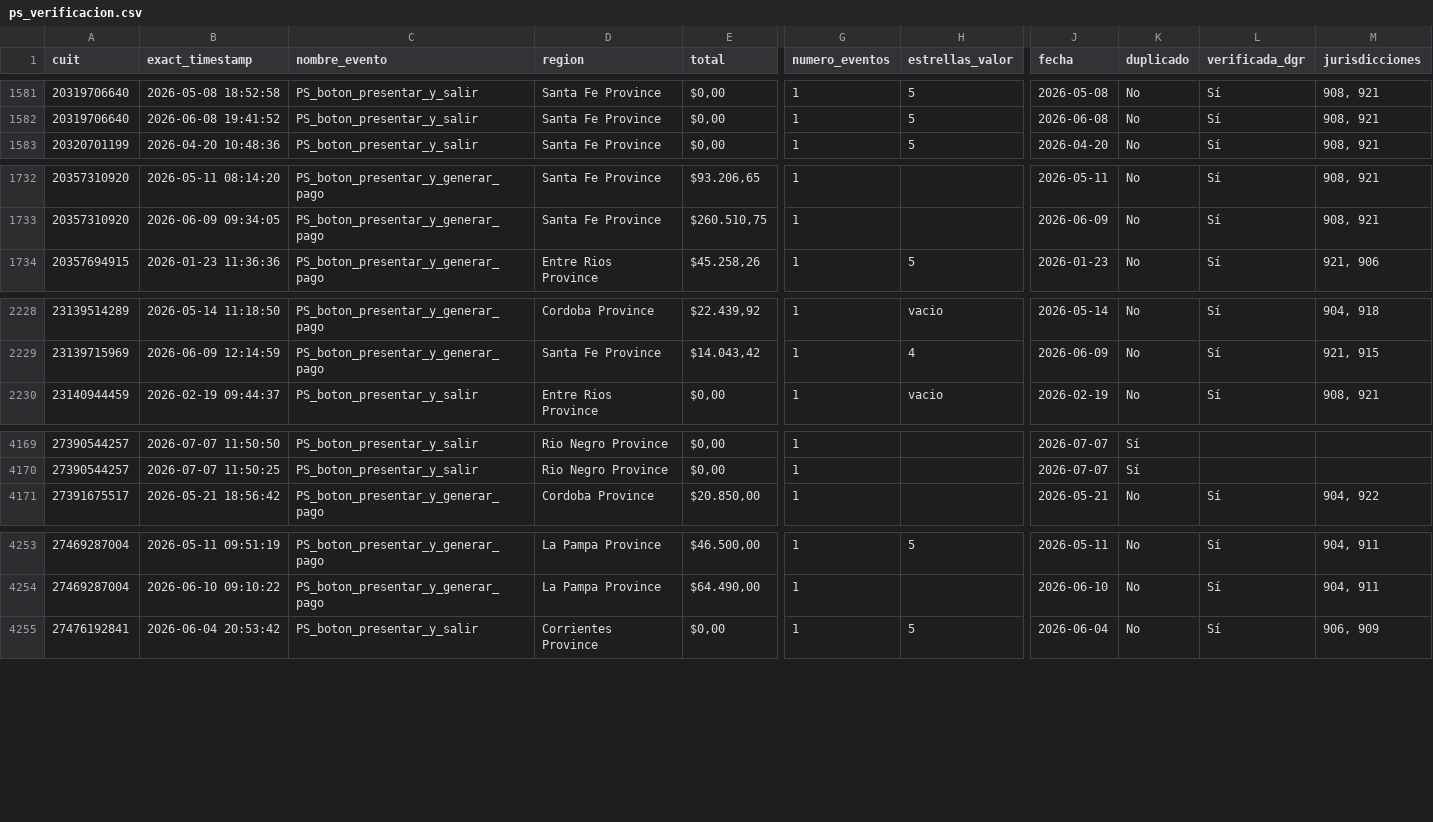
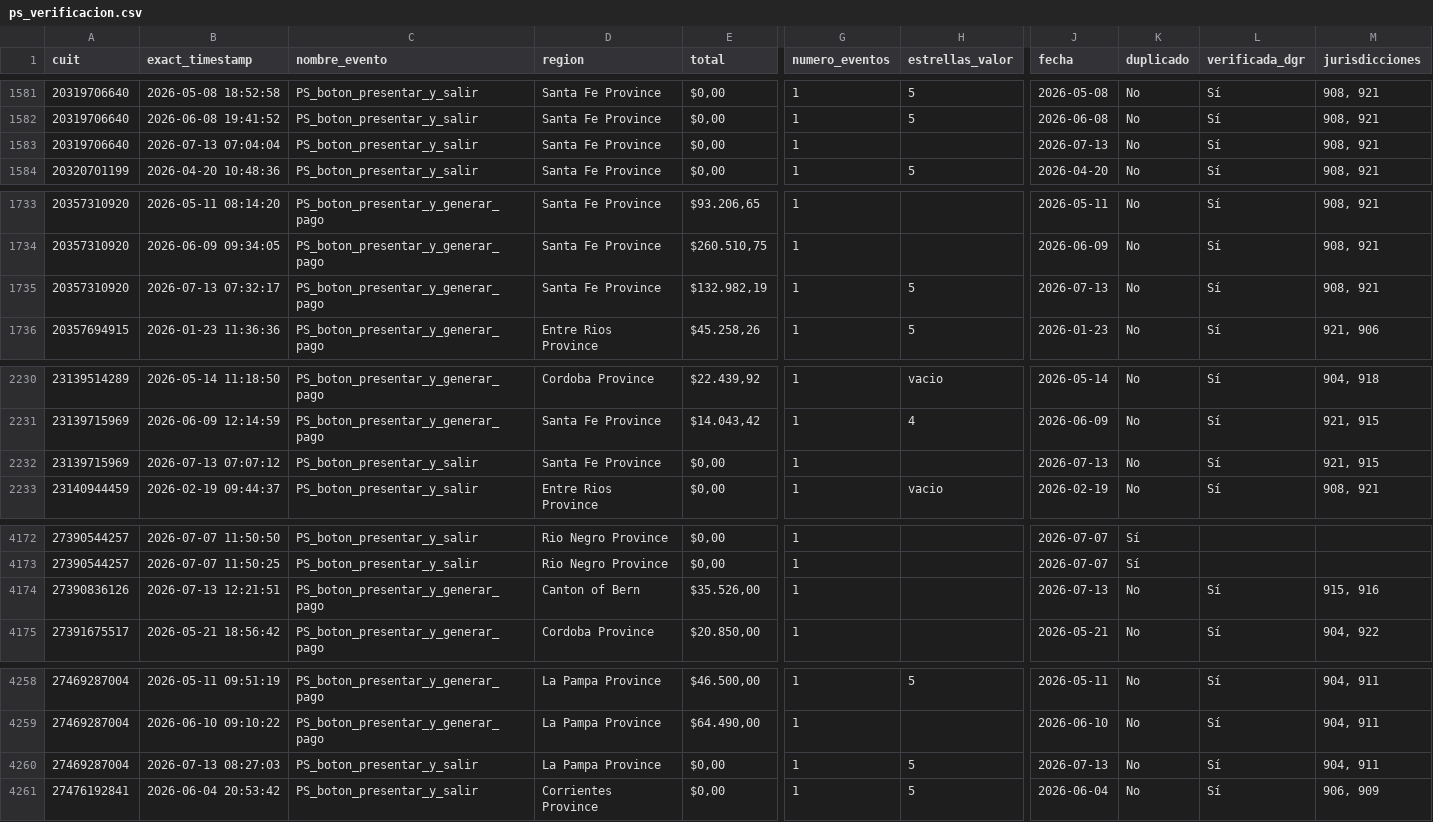
Before and after one commit to framirez-comarb/ps-verificacion-comarb, a CSV file: ps_verificacion.csv, drawn as a sheet; only a part is shown, gaps mark what is left out; rows hold the shown columns only; the diff covers the shown part only; the diff names each change by its address in the sheet, - before the commit and + after, or states it on an @@ line.

```diff
--- a/ps_verificacion.csv
+++ b/ps_verificacion.csv
+row 1583: 20319706640 | 2026-07-13 07:04:04 | PS_boton_presentar_y_salir | Santa Fe Province | $0,00 | 1 |  | 2026-07-13 | No | Sí | 908, 921
+row 1735: 20357310920 | 2026-07-13 07:32:17 | PS_boton_presentar_y_generar_pago | Santa Fe Province | $132.982,19 | 1 | 5 | 2026-07-13 | No | Sí | 908, 921
+row 2232: 23139715969 | 2026-07-13 07:07:12 | PS_boton_presentar_y_salir | Santa Fe Province | $0,00 | 1 |  | 2026-07-13 | No | Sí | 921, 915
+row 4174: 27390836126 | 2026-07-13 12:21:51 | PS_boton_presentar_y_generar_pago | Canton of Bern | $35.526,00 | 1 |  | 2026-07-13 | No | Sí | 915, 916
+row 4260: 27469287004 | 2026-07-13 08:27:03 | PS_boton_presentar_y_salir | La Pampa Province | $0,00 | 1 | 5 | 2026-07-13 | No | Sí | 904, 911
```
Also changed, not shown: 1 added row elsewhere in this file, ps_verificacion_errores.csv, 3 other files.
